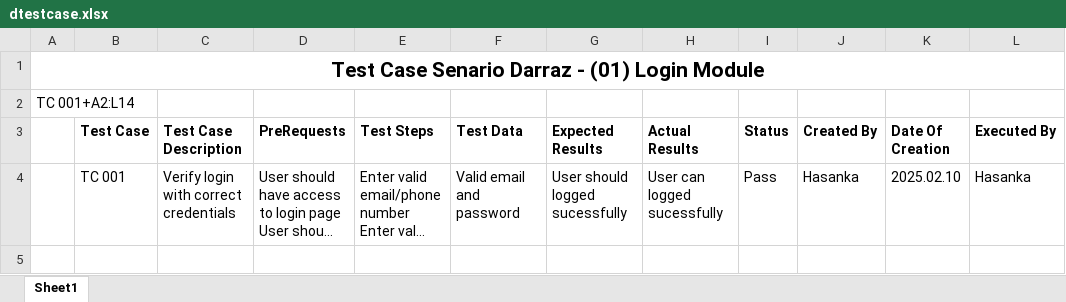
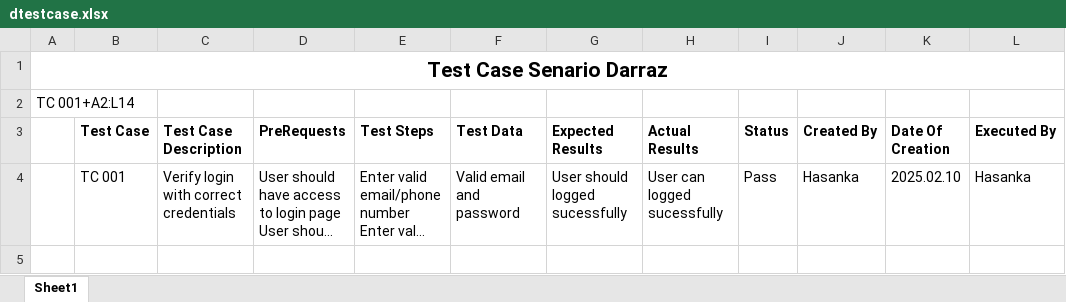
Before and after one commit to hasankanaran/manual-test-cases, an Excel workbook: darraz.lk/dtestcase.xlsx, sheet Sheet1, drawn as a sheet; only a part is shown; long unchanged cells end in …; values as stored, in another font and other column widths than the file's, no borders; charts and pictures and table styles not drawn; the diff names each change by its address in the sheet, - before the commit and + after, or states it on an @@ line.

```diff
--- a/darraz.lk/dtestcase.xlsx (sheet Sheet1)
+++ b/darraz.lk/dtestcase.xlsx (sheet Sheet1)
-A1: Test Case Senario Darraz - (01) Login Module
+A1: Test Case Senario Darraz
```
Also changed, not shown: charts or pictures, 1 other file.
